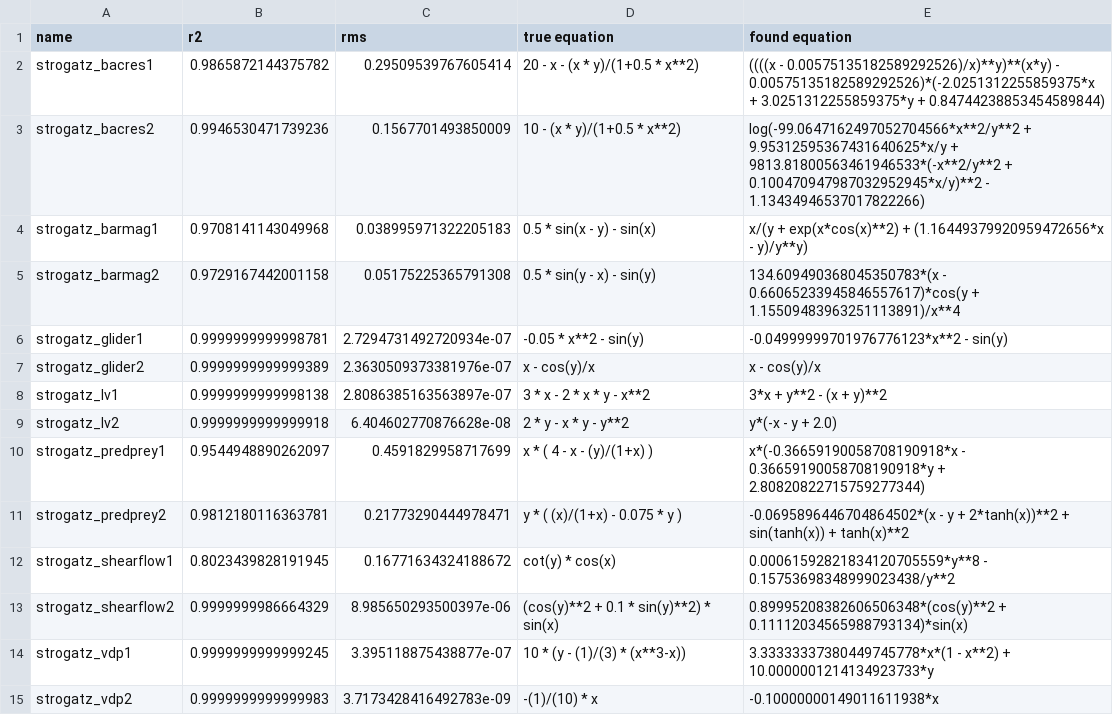
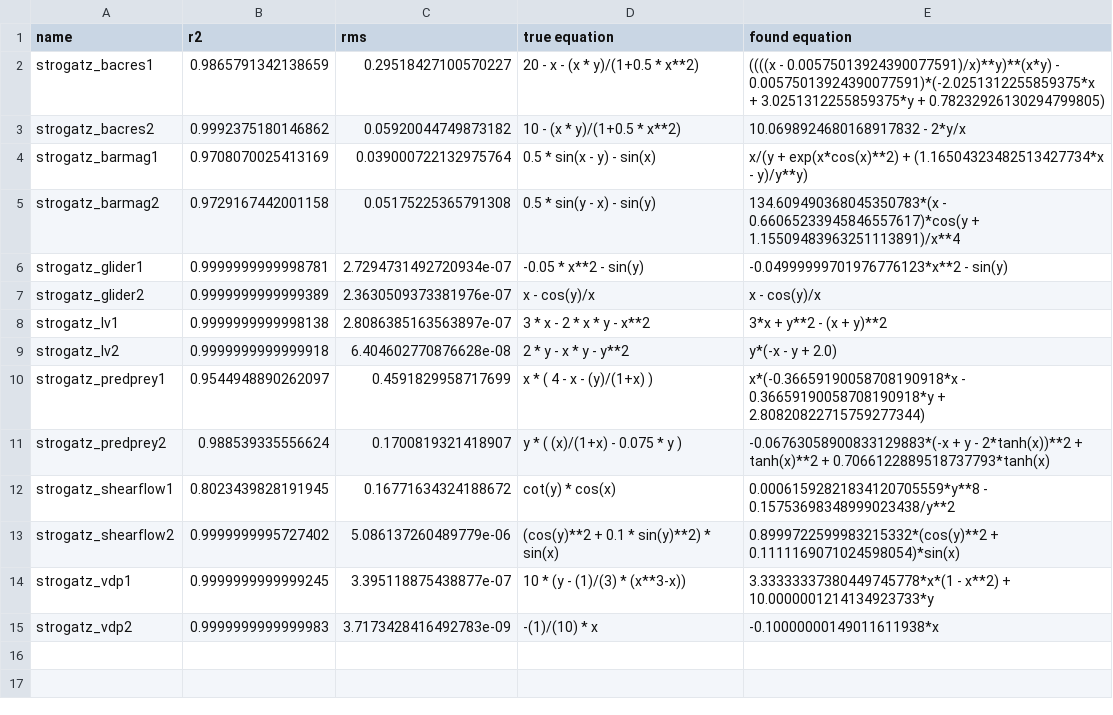
Before and after one commit to janoPig/HROCH, a CSV file: ci-test/results/results_linux.csv, drawn as a sheet.

Commit message:
Commit from GitHub Actions (Strogatz - linux)

```diff
--- a/ci-test/results/results_linux.csv
+++ b/ci-test/results/results_linux.csv
@@ -1,5 +1,5 @@
 name,r2,rms,true equation,found equation
-strogatz_bacres1,0.9865872144375782,0.29509539767605414,20 - x - (x * y)/(1+0.5 * x**2),((((x - 0.00575135182589292526)/x)**y)**(x*y) - 0.00575135182589292526)*(-2.0251312255859375*x + 3.0251312255859375*y + 0.84744238853454589844)
-strogatz_bacres2,0.9946530471739236,0.1567701493850009,10 - (x * y)/(1+0.5 * x**2),log(-99.0647162497052704566*x**2/y**2 + 9.95312595367431640625*x/y + 9813.81800563461946533*(-x**2/y**2 + 0.100470947987032952945*x/y)**2 - 1.13434946537017822266)
-strogatz_barmag1,0.9708141143049968,0.038995971322205183,0.5 * sin(x - y) - sin(x),x/(y + exp(x*cos(x)**2) + (1.16449379920959472656*x - y)/y**y)
+strogatz_bacres1,0.9865791342138659,0.29518427100570227,20 - x - (x * y)/(1+0.5 * x**2),((((x - 0.00575013924390077591)/x)**y)**(x*y) - 0.00575013924390077591)*(-2.0251312255859375*x + 3.0251312255859375*y + 0.78232926130294799805)
+strogatz_bacres2,0.9992375180146862,0.05920044749873182,10 - (x * y)/(1+0.5 * x**2),10.0698924680168917832 - 2*y/x
+strogatz_barmag1,0.9708070025413169,0.039000722132975764,0.5 * sin(x - y) - sin(x),x/(y + exp(x*cos(x)**2) + (1.16504323482513427734*x - y)/y**y)
 strogatz_barmag2,0.9729167442001158,0.05175225365791308,0.5 * sin(y - x) - sin(y),134.609490368045350783*(x - 0.66065233945846557617)*cos(y + 1.15509483963251113891)/x**4
@@ -10,5 +10,5 @@ strogatz_lv2,0.9999999999999918,6.404602770876628e-08,2 * y - x * y - y**2,y*(-x
 strogatz_predprey1,0.9544948890262097,0.4591829958717699,x  * ( 4 - x - (y)/(1+x) ),x*(-0.36659190058708190918*x - 0.36659190058708190918*y + 2.80820822715759277344)
-strogatz_predprey2,0.9812180116363781,0.21773290444978471,y * ( (x)/(1+x) - 0.075 * y ),-0.0695896446704864502*(x - y + 2*tanh(x))**2 + sin(tanh(x)) + tanh(x)**2
+strogatz_predprey2,0.988539335556624,0.1700819321418907,y * ( (x)/(1+x) - 0.075 * y ),-0.06763058900833129883*(-x + y - 2*tanh(x))**2 + tanh(x)**2 + 0.7066122889518737793*tanh(x)
 strogatz_shearflow1,0.8023439828191945,0.16771634324188672,cot(y) * cos(x),0.00061592821834120705559*y**8 - 0.15753698348999023438/y**2
-strogatz_shearflow2,0.9999999986664329,8.985650293500397e-06,(cos(y)**2 + 0.1 *  sin(y)**2) * sin(x),0.89995208382606506348*(cos(y)**2 + 0.11112034565988793134)*sin(x)
+strogatz_shearflow2,0.9999999995727402,5.086137260489779e-06,(cos(y)**2 + 0.1 *  sin(y)**2) * sin(x),0.8999722599983215332*(cos(y)**2 + 0.1111169071024598054)*sin(x)
 strogatz_vdp1,0.9999999999999245,3.395118875438877e-07,10 *  (y - (1)/(3) * (x**3-x)),3.33333337380449745778*x*(1 - x**2) + 10.0000001214134923733*y
```
